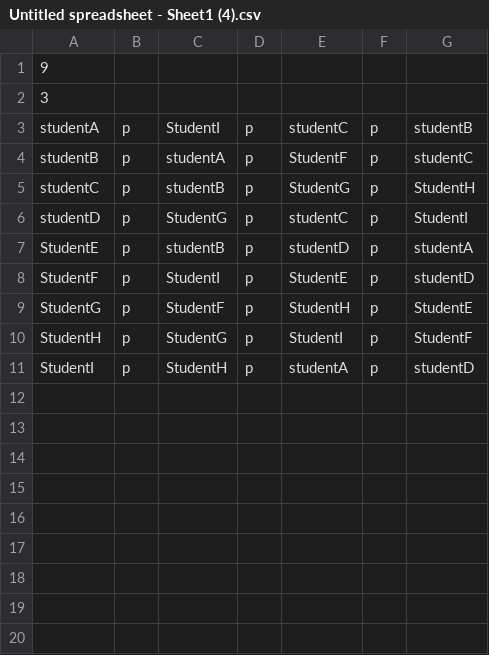
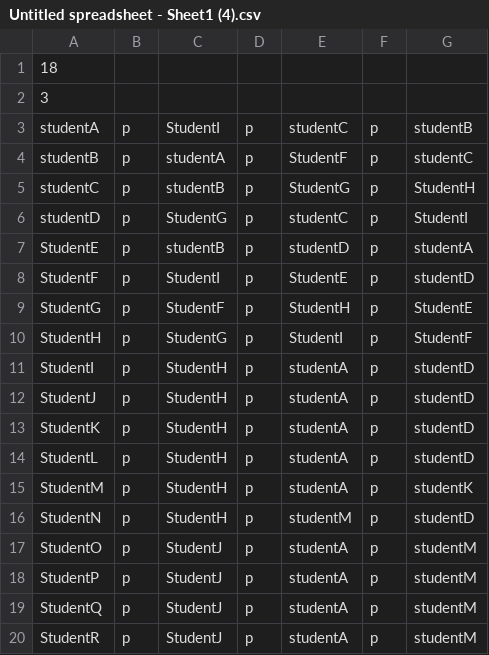
Before and after one commit to SLYmike06/Grouping, a CSV file: Untitled spreadsheet - Sheet1 (4).csv, drawn as a sheet.

```diff
--- a/Untitled spreadsheet - Sheet1 (4).csv
+++ b/Untitled spreadsheet - Sheet1 (4).csv
@@ -1,2 +1,2 @@
-9,,,,,,
+18,,,,,,
 3,,,,,,
@@ -11 +11,10 @@ StudentH,p,StudentG,p,StudentI,p,StudentF
 StudentI,p,StudentH,p,studentA,p,studentD
+StudentJ,p,StudentH,p,studentA,p,studentD
+StudentK,p,StudentH,p,studentA,p,studentD
+StudentL,p,StudentH,p,studentA,p,studentD
+StudentM,p,StudentH,p,studentA,p,studentK
+StudentN,p,StudentH,p,studentM,p,studentD
+StudentO,p,StudentJ,p,studentA,p,studentM
+StudentP,p,StudentJ,p,studentA,p,studentM
+StudentQ,p,StudentJ,p,studentA,p,studentM
+StudentR,p,StudentJ,p,studentA,p,studentM
```
Also changed, not shown: 1 other file.
